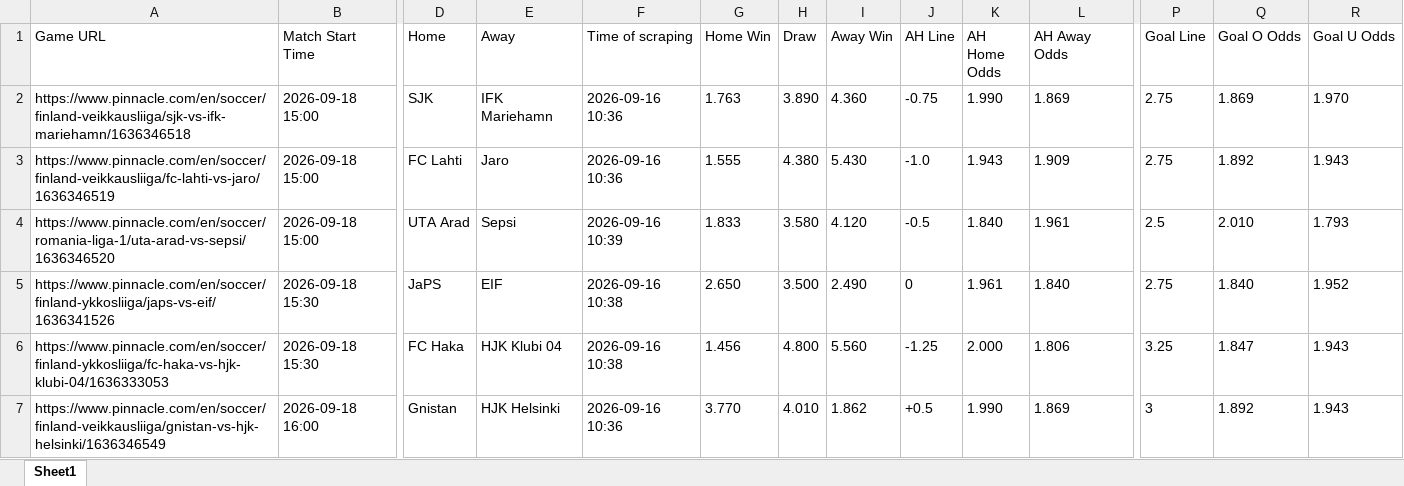
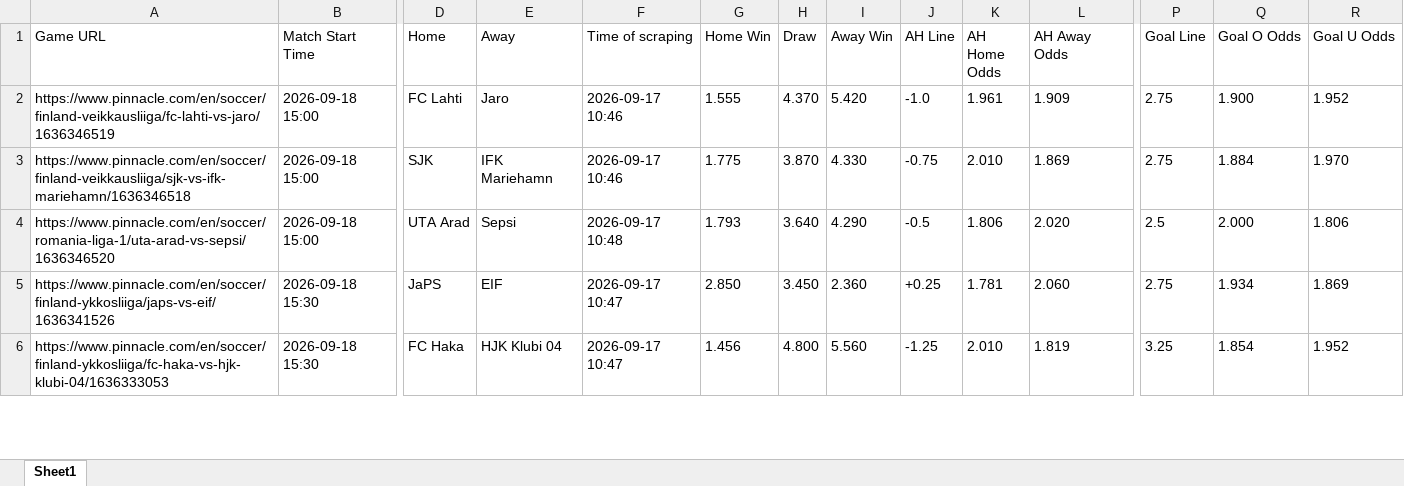
Before and after one commit to super-luke-chambers/pin_scraper, an Excel workbook: outputs/pinnacle_odds_data.xlsx, sheet Sheet1, drawn as a sheet; only a part is shown, gaps mark what is left out; values as stored, in another font and other column widths than the file's, no borders; removed rows and columns are numbered as before the commit, all else as after; rows hold the shown columns only; the diff covers the shown part only; the diff names each change by its address in the sheet, - before the commit and + after, or states it on an @@ line.

```diff
--- a/outputs/pinnacle_odds_data.xlsx (sheet Sheet1)
+++ b/outputs/pinnacle_odds_data.xlsx (sheet Sheet1)
-row 2: https://www.pinnacle.com/en/soccer/finland-veikkausliiga/sjk-vs-ifk-mariehamn/1636346518 | 2026-09-18 15:00 | SJK | IFK Mariehamn | 2026-09-16 10:36 | 1.763 | 3.890 | 4.360 | -0.75 | 1.990 | 1.869 | 2.75 | 1.869 | 1.970
-F2 (Time of scraping): 2026-09-16 10:36
+F2 (Time of scraping): 2026-09-17 10:46
-H2 (Draw): 4.380
+H2 (Draw): 4.370
-I2 (Away Win): 5.430
+I2 (Away Win): 5.420
-K2 (AH Home Odds): 1.943
+K2 (AH Home Odds): 1.961
-Q2 (Goal O Odds): 1.892
+Q2 (Goal O Odds): 1.900
-R2 (Goal U Odds): 1.943
+R2 (Goal U Odds): 1.952
+row 3: https://www.pinnacle.com/en/soccer/finland-veikkausliiga/sjk-vs-ifk-mariehamn/1636346518 | 2026-09-18 15:00 | SJK | IFK Mariehamn | 2026-09-17 10:46 | 1.775 | 3.870 | 4.330 | -0.75 | 2.010 | 1.869 | 2.75 | 1.884 | 1.970
-F4 (Time of scraping): 2026-09-16 10:39
+F4 (Time of scraping): 2026-09-17 10:48
-G4 (Home Win): 1.833
+G4 (Home Win): 1.793
-H4 (Draw): 3.580
+H4 (Draw): 3.640
-I4 (Away Win): 4.120
+I4 (Away Win): 4.290
-K4 (AH Home Odds): 1.840
+K4 (AH Home Odds): 1.806
-L4 (AH Away Odds): 1.961
+L4 (AH Away Odds): 2.020
-Q4 (Goal O Odds): 2.010
+Q4 (Goal O Odds): 2.000
-R4 (Goal U Odds): 1.793
+R4 (Goal U Odds): 1.806
-F5:F6 (Time of scraping): 2026-09-16 10:38
+F5:F6 (Time of scraping): 2026-09-17 10:47
-G5 (Home Win): 2.650
+G5 (Home Win): 2.850
-H5 (Draw): 3.500
+H5 (Draw): 3.450
-I5 (Away Win): 2.490
+I5 (Away Win): 2.360
-J5 (AH Line): 0
+J5 (AH Line): +0.25
-K5 (AH Home Odds): 1.961
+K5 (AH Home Odds): 1.781
-L5 (AH Away Odds): 1.840
+L5 (AH Away Odds): 2.060
-Q5 (Goal O Odds): 1.840
+Q5 (Goal O Odds): 1.934
-R5 (Goal U Odds): 1.952
+R5 (Goal U Odds): 1.869
-K6 (AH Home Odds): 2.000
+K6 (AH Home Odds): 2.010
-L6 (AH Away Odds): 1.806
+L6 (AH Away Odds): 1.819
-Q6 (Goal O Odds): 1.847
+Q6 (Goal O Odds): 1.854
-R6 (Goal U Odds): 1.943
+R6 (Goal U Odds): 1.952
-row 7: https://www.pinnacle.com/en/soccer/finland-veikkausliiga/gnistan-vs-hjk-helsinki/1636346549 | 2026-09-18 16:00 | Gnistan | HJK Helsinki | 2026-09-16 10:36 | 3.770 | 4.010 | 1.862 | +0.5 | 1.990 | 1.869 | 3 | 1.892 | 1.943
```
Also changed, not shown: 11 added rows, 9 removed rows and 227 edited cells elsewhere in this sheet, 1 other file.
